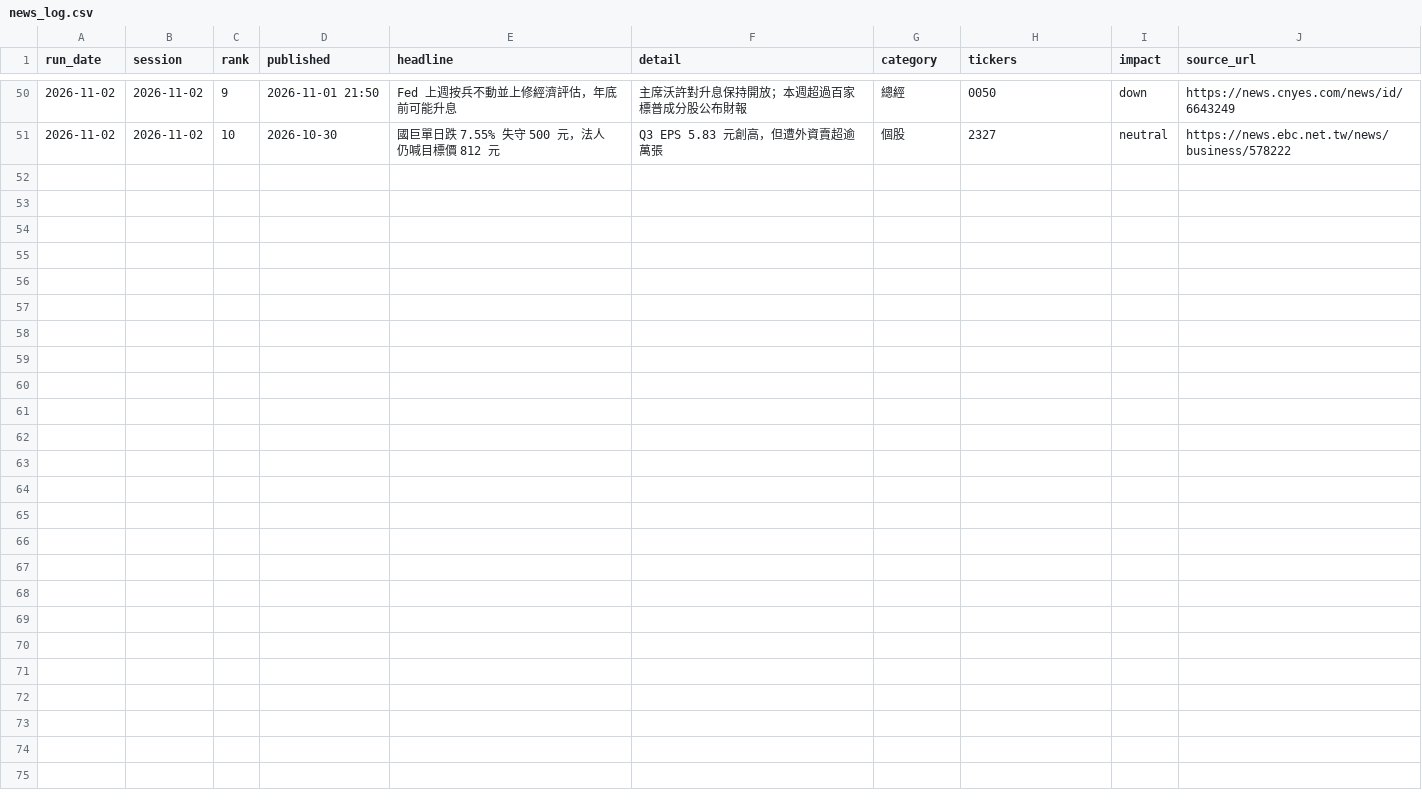
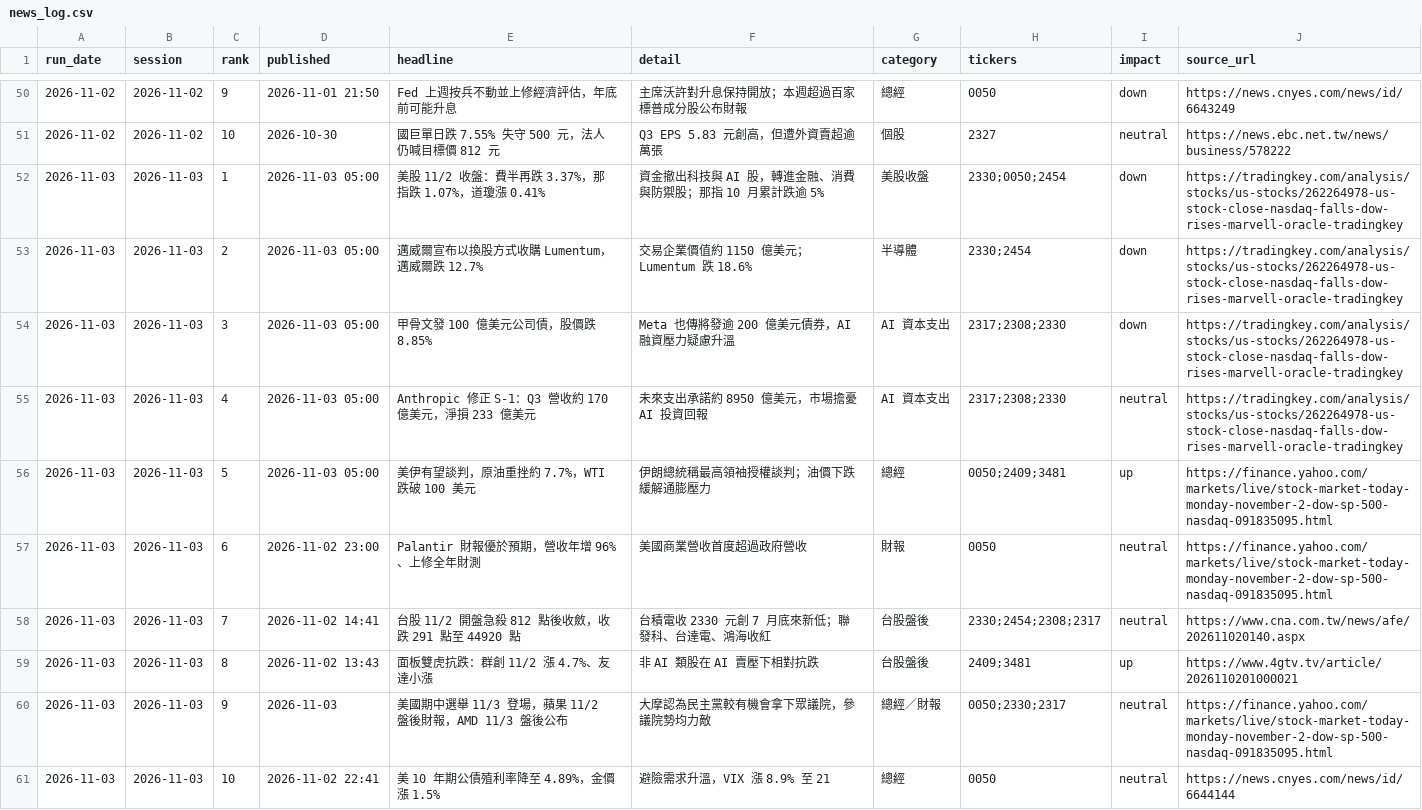
Before and after one commit to markwu831-prog/tw-stock-news, a CSV file: data/news_log.csv, drawn as a sheet; only a part is shown, gaps mark what is left out; the diff names each change by its address in the sheet, - before the commit and + after, or states it on an @@ line.

```diff
--- a/data/news_log.csv
+++ b/data/news_log.csv
+row 52: 2026-11-03 | 2026-11-03 | 1 | 2026-11-03 05:00 | 美股 11/2 收盤：費半再跌 3.37%，那指跌 1.07%，道瓊漲 0.41% | 資金撤出科技與 AI 股，轉進金融、消費與防禦股；那指 10 月累計跌逾 5% | 美股收盤 | 2330;0050;2454 | down | https://tradingkey.com/analysis/stocks/us-stocks/262264978-us-stock-close-nasdaq-falls-dow-rises-marvell-oracle-tradingkey
+row 53: 2026-11-03 | 2026-11-03 | 2 | 2026-11-03 05:00 | 邁威爾宣布以換股方式收購 Lumentum，邁威爾跌 12.7% | 交易企業價值約 1150 億美元；Lumentum 跌 18.6% | 半導體 | 2330;2454 | down | https://tradingkey.com/analysis/stocks/us-stocks/262264978-us-stock-close-nasdaq-falls-dow-rises-marvell-oracle-tradingkey
+row 54: 2026-11-03 | 2026-11-03 | 3 | 2026-11-03 05:00 | 甲骨文發 100 億美元公司債，股價跌 8.85% | Meta 也傳將發逾 200 億美元債券，AI 融資壓力疑慮升溫 | AI 資本支出 | 2317;2308;2330 | down | https://tradingkey.com/analysis/stocks/us-stocks/262264978-us-stock-close-nasdaq-falls-dow-rises-marvell-oracle-tradingkey
+row 55: 2026-11-03 | 2026-11-03 | 4 | 2026-11-03 05:00 | Anthropic 修正 S-1：Q3 營收約 170 億美元，淨損 233 億美元 | 未來支出承諾約 8950 億美元，市場擔憂 AI 投資回報 | AI 資本支出 | 2317;2308;2330 | neutral | https://tradingkey.com/analysis/stocks/us-stocks/262264978-us-stock-close-nasdaq-falls-dow-rises-marvell-oracle-tradingkey
+row 56: 2026-11-03 | 2026-11-03 | 5 | 2026-11-03 05:00 | 美伊有望談判，原油重挫約 7.7%，WTI 跌破 100 美元 | 伊朗總統稱最高領袖授權談判；油價下跌緩解通膨壓力 | 總經 | 0050;2409;3481 | up | https://finance.yahoo.com/markets/live/stock-market-today-monday-november-2-dow-sp-500-nasdaq-091835095.html
+row 57: 2026-11-03 | 2026-11-03 | 6 | 2026-11-02 23:00 | Palantir 財報優於預期，營收年增 96%、上修全年財測 | 美國商業營收首度超過政府營收 | 財報 | 0050 | neutral | https://finance.yahoo.com/markets/live/stock-market-today-monday-november-2-dow-sp-500-nasdaq-091835095.html
+row 58: 2026-11-03 | 2026-11-03 | 7 | 2026-11-02 14:41 | 台股 11/2 開盤急殺 812 點後收斂，收跌 291 點至 44920 點 | 台積電收 2330 元創 7 月底來新低；聯發科、台達電、鴻海收紅 | 台股盤後 | 2330;2454;2308;2317 | neutral | https://www.cna.com.tw/news/afe/202611020140.aspx
+row 59: 2026-11-03 | 2026-11-03 | 8 | 2026-11-02 13:43 | 面板雙虎抗跌：群創 11/2 漲 4.7%、友達小漲 | 非 AI 類股在 AI 賣壓下相對抗跌 | 台股盤後 | 2409;3481 | up | https://www.4gtv.tv/article/2026110201000021
+row 60: 2026-11-03 | 2026-11-03 | 9 | 2026-11-03 | 美國期中選舉 11/3 登場，蘋果 11/2 盤後財報，AMD 11/3 盤後公布 | 大摩認為民主黨較有機會拿下眾議院，參議院勢均力敵 | 總經／財報 | 0050;2330;2317 | neutral | https://finance.yahoo.com/markets/live/stock-market-today-monday-november-2-dow-sp-500-nasdaq-091835095.html
+row 61: 2026-11-03 | 2026-11-03 | 10 | 2026-11-02 22:41 | 美 10 年期公債殖利率降至 4.89%，金價漲 1.5% | 避險需求升溫，VIX 漲 8.9% 至 21 | 總經 | 0050 | neutral | https://news.cnyes.com/news/id/6644144
```
Also changed, not shown: data/predictions_daily.csv, data/prices_daily.csv, 1 other file.
